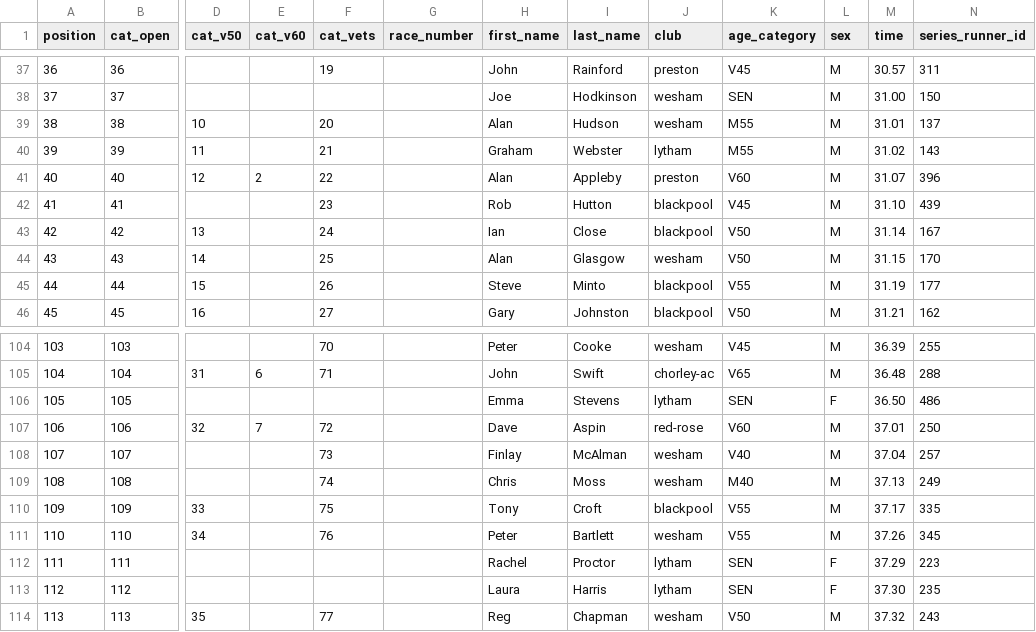
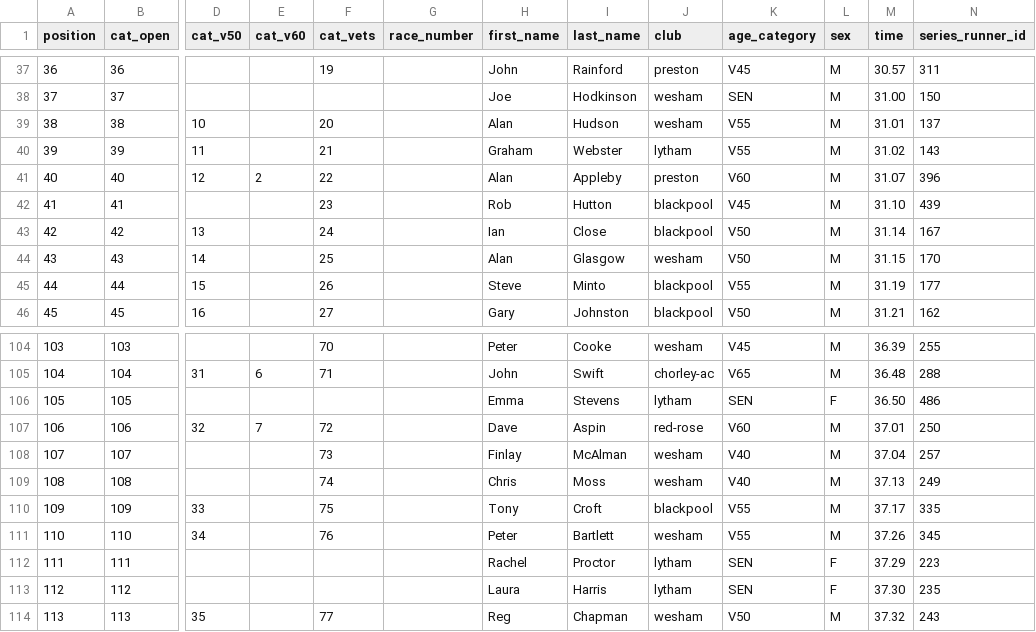
Before and after one commit to whortleberrybearer/InterClub, a CSV file: src/data/2007/road-gp/results/chorley.csv, drawn as a sheet; only a part is shown, gaps mark what is left out; the diff names each change by its address in the sheet, - before the commit and + after, or states it on an @@ line.

```diff
--- a/src/data/2007/road-gp/results/chorley.csv
+++ b/src/data/2007/road-gp/results/chorley.csv
-K39:K40 (age_category): M55
+K39:K40 (age_category): V55
-K109 (age_category): M40
+K109 (age_category): V40
```
Also changed, not shown: src/data/2007/road-gp/results/lytham.csv, src/data/2007/road-gp/results/preston.csv, 10 other files.
